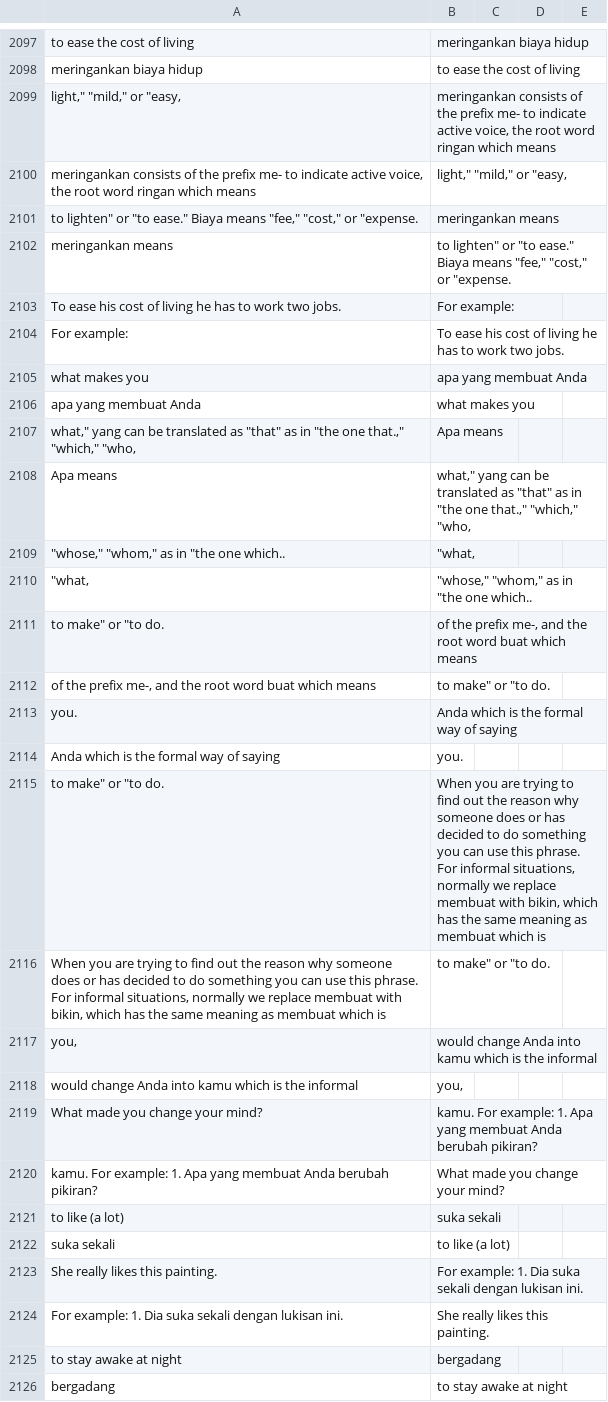
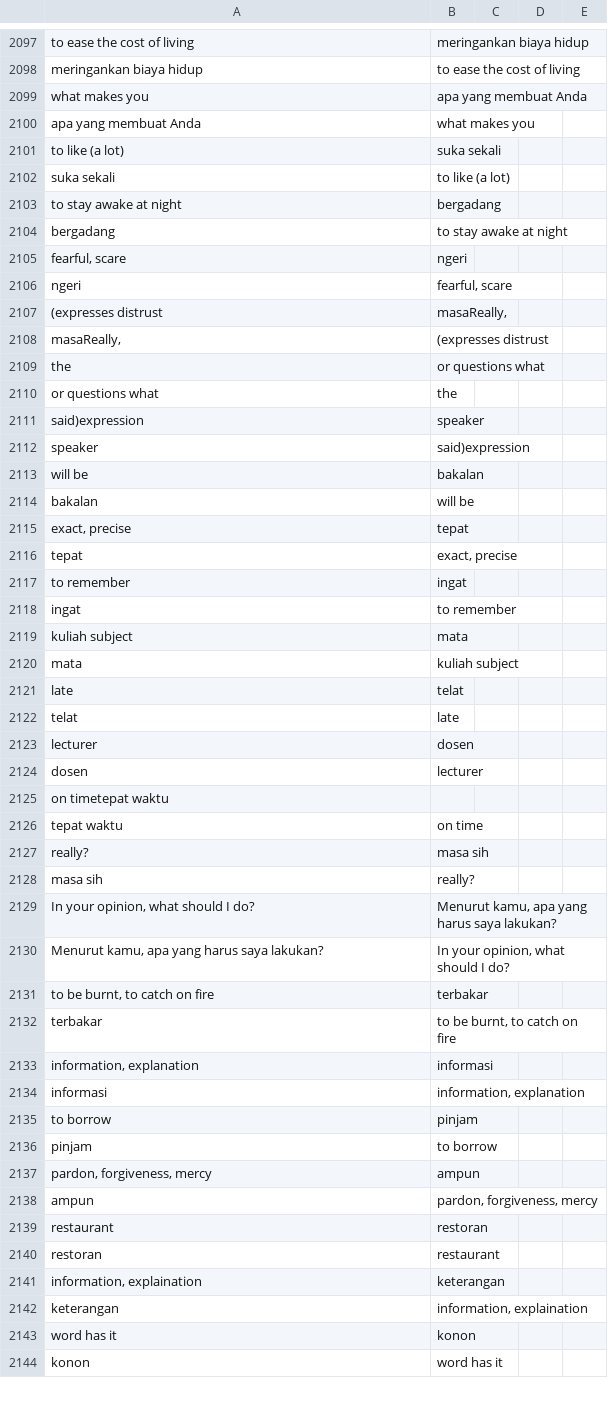
Before and after one commit to jjdevine/Flashcards, a CSV file: SourceCsvs/Indonesian.csv, drawn as a sheet; only a part is shown, gaps mark what is left out; the shorter side is filled out with more unchanged rows; the diff covers the shown part only.

Commit message:
New phrases

```diff
--- a/SourceCsvs/Indonesian.csv
+++ b/SourceCsvs/Indonesian.csv
@@ -2098,28 +2098,6 @@ to ease the cost of living, meringankan biaya hidup
  meringankan biaya hidup,to ease the cost of living
-"light,"" ""mild,"" or ""easy,","meringankan consists of the prefix me- to indicate active voice, the root word ringan which means"
-"meringankan consists of the prefix me- to indicate active voice, the root word ringan which means","light,"" ""mild,"" or ""easy,"
-"to lighten"" or ""to ease."" Biaya means ""fee,"" ""cost,"" or ""expense.",meringankan means
-meringankan means,"to lighten"" or ""to ease."" Biaya means ""fee,"" ""cost,"" or ""expense."
-To ease his cost of living he has to work two jobs.,For example:
-For example:,To ease his cost of living he has to work two jobs.
 what makes you,apa yang membuat Anda
 apa yang membuat Anda,what makes you
-"what,"" yang can be translated as ""that"" as in ""the one that.,"" ""which,"" ""who,",Apa means
-Apa means,"what,"" yang can be translated as ""that"" as in ""the one that.,"" ""which,"" ""who,"
-"""whose,"" ""whom,"" as in ""the one which..","""what,"
-"""what,","""whose,"" ""whom,"" as in ""the one which.."
-"to make"" or ""to do.","of the prefix me-, and the root word buat which means"
-"of the prefix me-, and the root word buat which means","to make"" or ""to do."
-you.,Anda which is the formal way of saying
-Anda which is the formal way of saying,you.
-"to make"" or ""to do.","When you are trying to find out the reason why someone does or has decided to do something you can use this phrase. For informal situations, normally we replace membuat with bikin, which has the same meaning as membuat which is"
-"When you are trying to find out the reason why someone does or has decided to do something you can use this phrase. For informal situations, normally we replace membuat with bikin, which has the same meaning as membuat which is","to make"" or ""to do."
-"you,",would change Anda into kamu which is the informal
-would change Anda into kamu which is the informal,"you,"
-What made you change your mind?,kamu. For example: 1. Apa yang membuat Anda berubah pikiran?
-kamu. For example: 1. Apa yang membuat Anda berubah pikiran?,What made you change your mind?
 to like (a lot),suka sekali
 suka sekali,to like (a lot)
-She really likes this painting.,For example: 1. Dia suka sekali dengan lukisan ini.
-For example: 1. Dia suka sekali dengan lukisan ini.,She really likes this painting.
 to stay awake at night,bergadang
```
Also changed, not shown: 44 removed rows elsewhere in this file, SourceCsvs/Indo Eng-Ind.csv, SourceCsvs/Indo Ind-Eng.csv, 2 other files.
